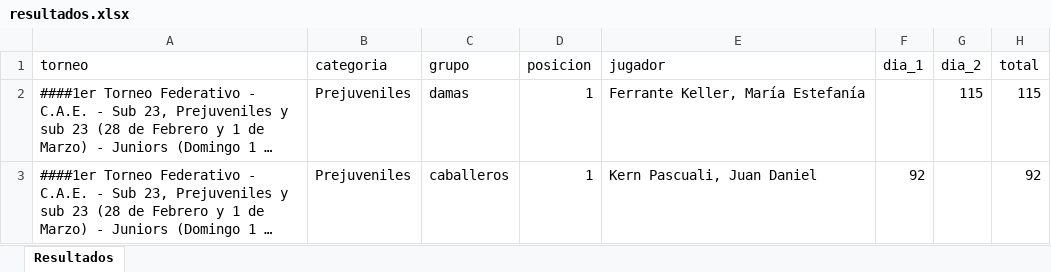
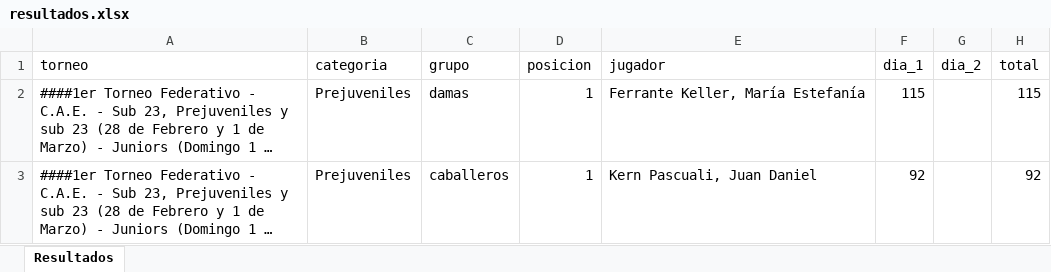
Before and after one commit to enriqueif/resultadosfeg, an Excel workbook: docs/resultados.xlsx, sheet Resultados, drawn as a sheet; long unchanged cells end in …; values as stored, in another font and other column widths than the file's, no borders; the diff names each change by its address in the sheet, - before the commit and + after, or states it on an @@ line.

Commit message:
Update resultados - 2026-02-28 15:52:25

```diff
--- a/docs/resultados.xlsx (sheet Resultados)
+++ b/docs/resultados.xlsx (sheet Resultados)
-F2 (dia_1): (empty)
+F2 (dia_1): 115
-G2 (dia_2): 115
+G2 (dia_2): (empty)
```
Also changed, not shown: 2 other files.
